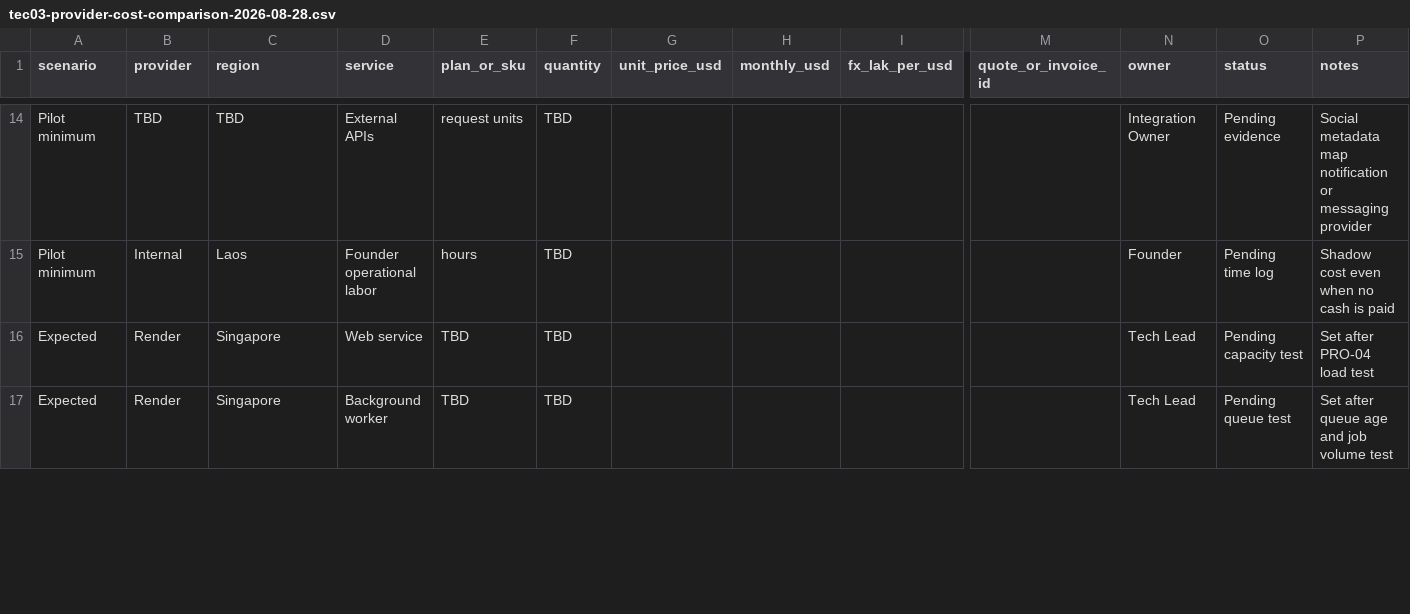
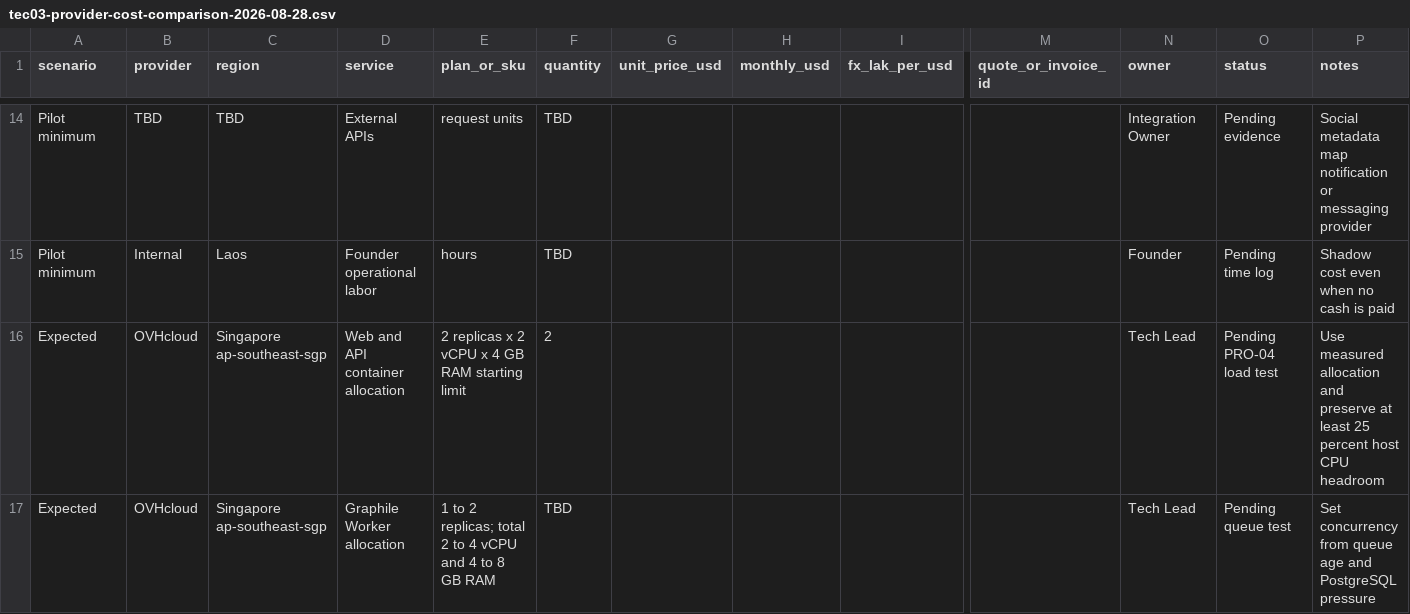
Before and after one commit to kommalyskb/laos-business-pulse, a CSV file: public/templates/tec03-provider-cost-comparison-2026-08-28.csv, drawn as a sheet; only a part is shown, gaps mark what is left out; removed rows and columns are numbered as before the commit, all else as after; rows hold the shown columns only; the diff covers the shown part only; the diff names each change by its address in the sheet, - before the commit and + after, or states it on an @@ line.

```diff
--- a/public/templates/tec03-provider-cost-comparison-2026-08-28.csv
+++ b/public/templates/tec03-provider-cost-comparison-2026-08-28.csv
-row 16: Expected | Render | Singapore | Web service | TBD | TBD |  |  |  |  | Tech Lead | Pending capacity test | Set after PRO-04 load test
+row 16: Expected | OVHcloud | Singapore ap-southeast-sgp | Web and API container allocation | 2 replicas x 2 vCPU x 4 GB RAM starting limit | 2 |  |  |  |  | Tech Lead | Pending PRO-04 load test | Use measured allocation and preserve at least 25 percent host CPU headroom
-B17 (provider): Render
+B17 (provider): OVHcloud
-C17 (region): Singapore
+C17 (region): Singapore ap-southeast-sgp
-D17 (service): Background worker
+D17 (service): Graphile Worker allocation
-E17 (plan_or_sku): TBD
+E17 (plan_or_sku): 1 to 2 replicas; total 2 to 4 vCPU and 4 to 8 GB RAM
-P17 (notes): Set after queue age and job volume test
+P17 (notes): Set concurrency from queue age and PostgreSQL pressure
```
Also changed, not shown: 1 added row, 1 removed row and 27 edited cells elsewhere in this file, public/templates/tec03-alert-detection-register-2026-08-29.csv, 4 other files.
